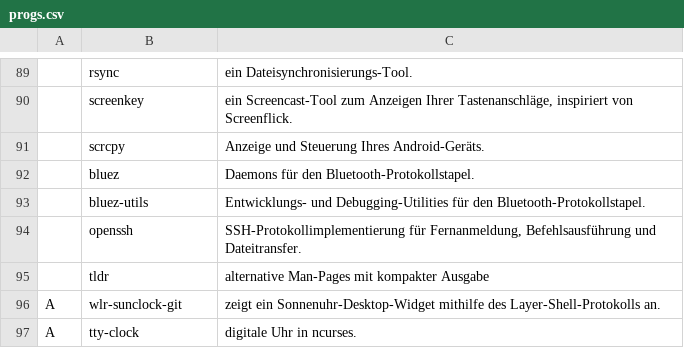
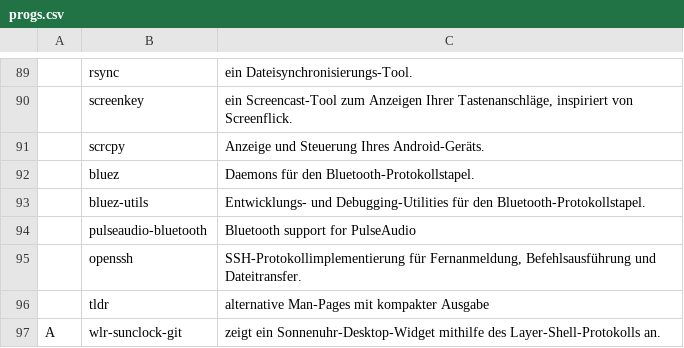
Before and after one commit to legymhueck/SARBS, a CSV file: progs.csv, drawn as a sheet; only a part is shown, gaps mark what is left out; the shorter side is filled out with more unchanged rows; the diff names each change by its address in the sheet, - before the commit and + after, or states it on an @@ line.

Commit message:
pulseaudio Bluez support

```diff
--- a/progs.csv
+++ b/progs.csv
+row 94:  | pulseaudio-bluetooth | Bluetooth support for PulseAudio
```
